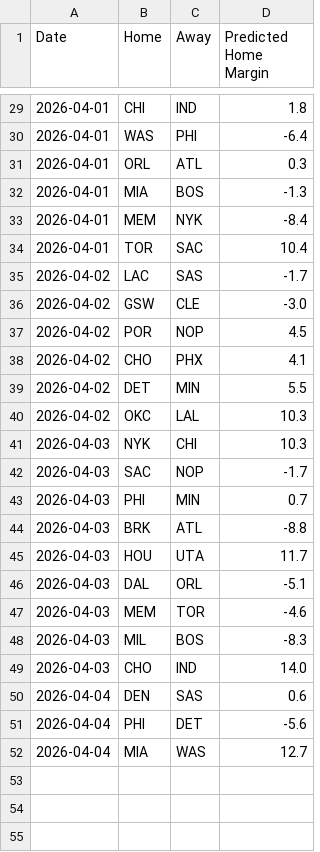
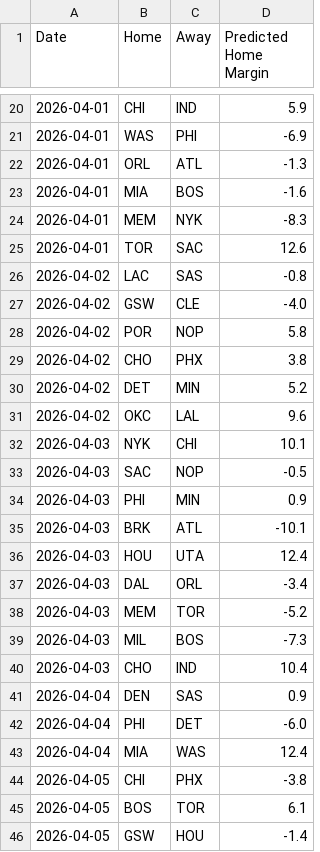
Before and after one commit to xocelyk/nba-forecast, a CSV file: data/predicted_margins.csv, drawn as a sheet; only a part is shown, gaps mark what is left out; the diff covers the shown part only.

```diff
--- a/data/predicted_margins.csv
+++ b/data/predicted_margins.csv
@@ -29,24 +20,27 @@ Date,Home,Away,Predicted Home Margin
-2026-04-01,CHI,IND,1.8
-2026-04-01,WAS,PHI,-6.4
-2026-04-01,ORL,ATL,0.3
-2026-04-01,MIA,BOS,-1.3
-2026-04-01,MEM,NYK,-8.4
-2026-04-01,TOR,SAC,10.4
-2026-04-02,LAC,SAS,-1.7
-2026-04-02,GSW,CLE,-3.0
-2026-04-02,POR,NOP,4.5
-2026-04-02,CHO,PHX,4.1
-2026-04-02,DET,MIN,5.5
-2026-04-02,OKC,LAL,10.3
-2026-04-03,NYK,CHI,10.3
-2026-04-03,SAC,NOP,-1.7
-2026-04-03,PHI,MIN,0.7
-2026-04-03,BRK,ATL,-8.8
-2026-04-03,HOU,UTA,11.7
-2026-04-03,DAL,ORL,-5.1
-2026-04-03,MEM,TOR,-4.6
-2026-04-03,MIL,BOS,-8.3
-2026-04-03,CHO,IND,14.0
-2026-04-04,DEN,SAS,0.6
-2026-04-04,PHI,DET,-5.6
-2026-04-04,MIA,WAS,12.7
+2026-04-01,CHI,IND,5.9
+2026-04-01,WAS,PHI,-6.9
+2026-04-01,ORL,ATL,-1.3
+2026-04-01,MIA,BOS,-1.6
+2026-04-01,MEM,NYK,-8.3
+2026-04-01,TOR,SAC,12.6
+2026-04-02,LAC,SAS,-0.8
+2026-04-02,GSW,CLE,-4.0
+2026-04-02,POR,NOP,5.8
+2026-04-02,CHO,PHX,3.8
+2026-04-02,DET,MIN,5.2
+2026-04-02,OKC,LAL,9.6
+2026-04-03,NYK,CHI,10.1
+2026-04-03,SAC,NOP,-0.5
+2026-04-03,PHI,MIN,0.9
+2026-04-03,BRK,ATL,-10.1
+2026-04-03,HOU,UTA,12.4
+2026-04-03,DAL,ORL,-3.4
+2026-04-03,MEM,TOR,-5.2
+2026-04-03,MIL,BOS,-7.3
+2026-04-03,CHO,IND,10.4
+2026-04-04,DEN,SAS,0.9
+2026-04-04,PHI,DET,-6.0
+2026-04-04,MIA,WAS,12.4
+2026-04-05,CHI,PHX,-3.8
+2026-04-05,BOS,TOR,6.1
+2026-04-05,GSW,HOU,-1.4
```
Also changed, not shown: 8 added rows, 9 removed rows and 18 edited cells elsewhere in this file, data/games/year_data_2026.csv, data/main_2026.csv, 12 other files.
